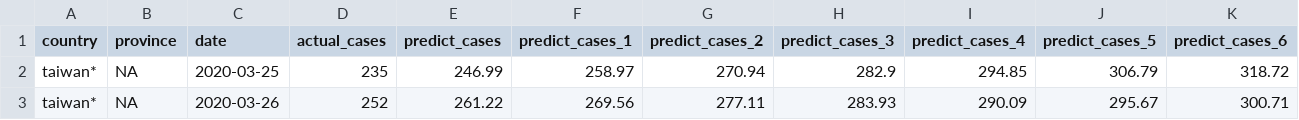
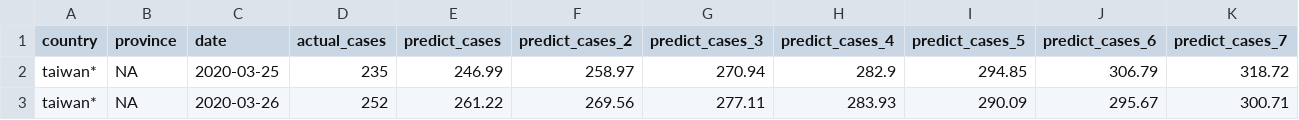
Before and after one commit to dspim/COVID-19-Forecasts, a CSV file: data/Stage2/Stage2_tw_pred.csv, drawn as a sheet.

```diff
--- a/data/Stage2/Stage2_tw_pred.csv
+++ b/data/Stage2/Stage2_tw_pred.csv
@@ -1,2 +1,2 @@
-"country","province","date","actual_cases","predict_cases","predict_cases_1","predict_cases_2","predict_cases_3","predict_cases_4","predict_cases_5","predict_cases_6"
+"country","province","date","actual_cases","predict_cases","predict_cases_2","predict_cases_3","predict_cases_4","predict_cases_5","predict_cases_6","predict_cases_7"
 "taiwan*",NA,2020-03-25,235,246.99,258.97,270.94,282.9,294.85,306.79,318.72
```
Also changed, not shown: data/Stage2/Stage2_worldwide_pred.csv, 12 other files.
